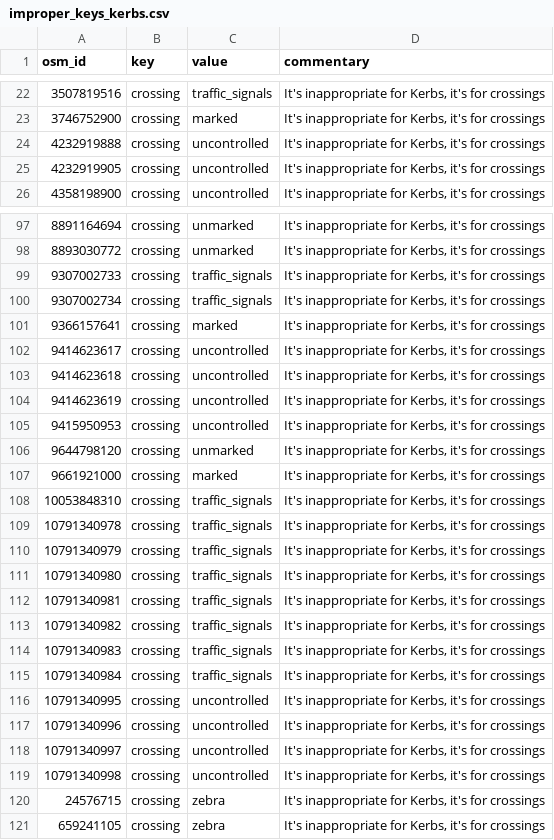
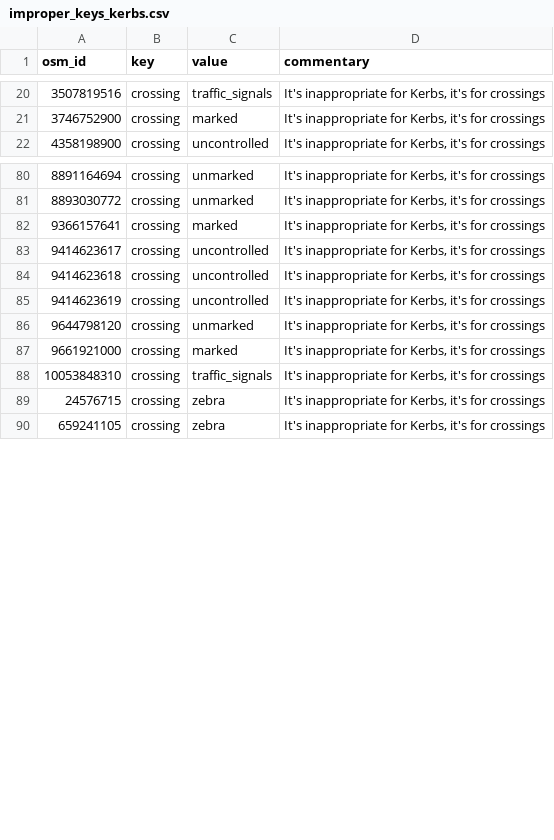
Before and after one commit to kauevestena/opensidewalkmap_beta, a CSV file: quality_check/tables/improper_keys_kerbs.csv, drawn as a sheet; only a part is shown, gaps mark what is left out; the diff covers the shown part only.

```diff
--- a/quality_check/tables/improper_keys_kerbs.csv
+++ b/quality_check/tables/improper_keys_kerbs.csv
@@ -23,4 +21,2 @@ osm_id,key,value,commentary
 3746752900,crossing,marked,"It's inappropriate for Kerbs, it's for crossings"
-4232919888,crossing,uncontrolled,"It's inappropriate for Kerbs, it's for crossings"
-4232919905,crossing,uncontrolled,"It's inappropriate for Kerbs, it's for crossings"
 4358198900,crossing,uncontrolled,"It's inappropriate for Kerbs, it's for crossings"
@@ -98,4 +81,2 @@ osm_id,key,value,commentary
 8893030772,crossing,unmarked,"It's inappropriate for Kerbs, it's for crossings"
-9307002733,crossing,traffic_signals,"It's inappropriate for Kerbs, it's for crossings"
-9307002734,crossing,traffic_signals,"It's inappropriate for Kerbs, it's for crossings"
 9366157641,crossing,marked,"It's inappropriate for Kerbs, it's for crossings"
@@ -104,3 +85,2 @@ osm_id,key,value,commentary
 9414623619,crossing,uncontrolled,"It's inappropriate for Kerbs, it's for crossings"
-9415950953,crossing,uncontrolled,"It's inappropriate for Kerbs, it's for crossings"
 9644798120,crossing,unmarked,"It's inappropriate for Kerbs, it's for crossings"
@@ -108,13 +88,2 @@ osm_id,key,value,commentary
 10053848310,crossing,traffic_signals,"It's inappropriate for Kerbs, it's for crossings"
-10791340978,crossing,traffic_signals,"It's inappropriate for Kerbs, it's for crossings"
-10791340979,crossing,traffic_signals,"It's inappropriate for Kerbs, it's for crossings"
-10791340980,crossing,traffic_signals,"It's inappropriate for Kerbs, it's for crossings"
-10791340981,crossing,traffic_signals,"It's inappropriate for Kerbs, it's for crossings"
-10791340982,crossing,traffic_signals,"It's inappropriate for Kerbs, it's for crossings"
-10791340983,crossing,traffic_signals,"It's inappropriate for Kerbs, it's for crossings"
-10791340984,crossing,traffic_signals,"It's inappropriate for Kerbs, it's for crossings"
-10791340995,crossing,uncontrolled,"It's inappropriate for Kerbs, it's for crossings"
-10791340996,crossing,uncontrolled,"It's inappropriate for Kerbs, it's for crossings"
-10791340997,crossing,uncontrolled,"It's inappropriate for Kerbs, it's for crossings"
-10791340998,crossing,uncontrolled,"It's inappropriate for Kerbs, it's for crossings"
 24576715,crossing,zebra,"It's inappropriate for Kerbs, it's for crossings"
```
Also changed, not shown: 15 removed rows elsewhere in this file, quality_check/tables/improper_keys_sidewalks.csv, quality_check/tables/replaceable_values_crossings.csv, 43 other files.
